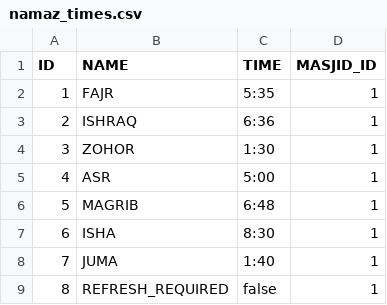
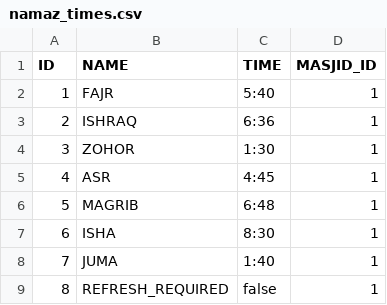
Before and after one commit to mdmujeeb/mosque-dashboard-api, a CSV file: src/main/resources/namaz_times.csv, drawn as a sheet; only a part is shown.

```diff
--- a/src/main/resources/namaz_times.csv
+++ b/src/main/resources/namaz_times.csv
@@ -1,6 +1,6 @@
 ID,NAME,TIME,MASJID_ID
-1,FAJR,5:35,1
+1,FAJR,5:40,1
 2,ISHRAQ,6:36,1
 3,ZOHOR,1:30,1
-4,ASR,5:00,1
+4,ASR,4:45,1
 5,MAGRIB,6:48,1
```
Also changed, not shown: 2 other files.
